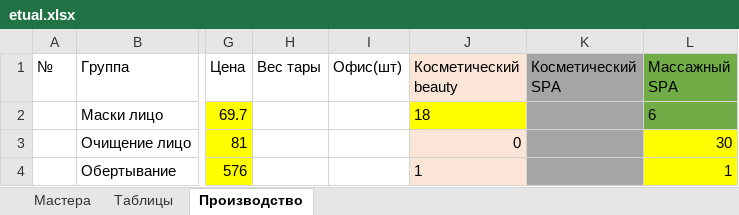
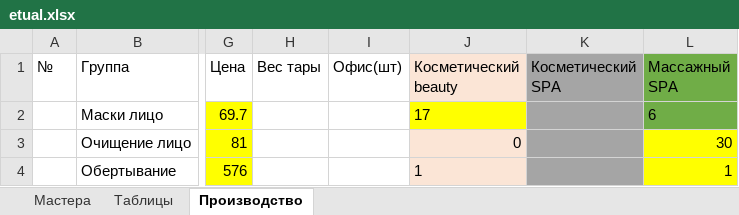
Before and after one commit to kelinsobw/django_excel, an Excel workbook: etual.xlsx, sheet Производство, drawn as a sheet; only a part is shown, gaps mark what is left out; values as stored, in another font and other column widths than the file's, no borders; the diff names each change by its address in the sheet, - before the commit and + after, or states it on an @@ line.

```diff
--- a/etual.xlsx (sheet Производство)
+++ b/etual.xlsx (sheet Производство)
-J2 (Косметический beauty): 18
+J2 (Косметический beauty): 17
```
Also changed, not shown: 8 other files.
